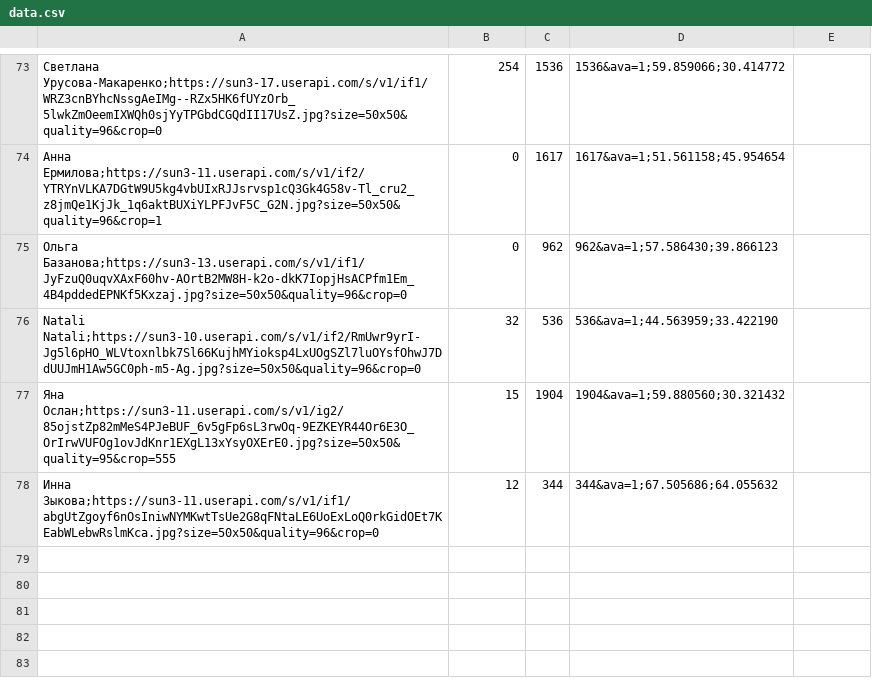
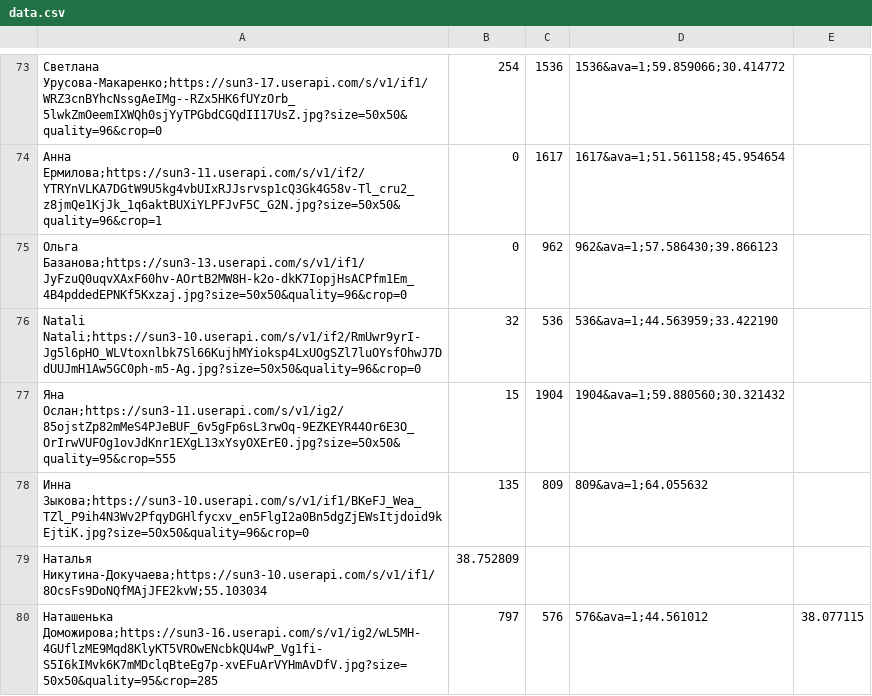
Before and after one commit to DracoshaNatasha/DracoshaNatasha, a CSV file: data.csv, drawn as a sheet; only a part is shown, gaps mark what is left out.

Commit message:
Update data.csv

```diff
--- a/data.csv
+++ b/data.csv
@@ -77,2 +77,4 @@ Natali Natali;https://sun3-10.userapi.com/s/v1/if2/RmUwr9yrI-Jg5l6pHO_WLVtoxnlbk
 Яна Ослан;https://sun3-11.userapi.com/s/v1/ig2/85ojstZp82mMeS4PJeBUF_6v5gFp6sL3rwOq-9EZKEYR44Or6E3O_OrIrwVUFOg1ovJdKnr1EXgL13xYsyOXErE0.jpg?size=50x50&quality=95&crop=555,15,1904,1904&ava=1;59.880560;30.321432
-Инна Зыкова;https://sun3-11.userapi.com/s/v1/if1/abgUtZgoyf6nOsIniwNYMKwtTsUe2G8qFNtaLE6UoExLoQ0rkGidOEt7KEabWLebwRslmKca.jpg?size=50x50&quality=96&crop=0,12,344,344&ava=1;67.505686;64.055632
+Инна Зыкова;https://sun3-10.userapi.com/s/v1/if1/BKeFJ_Wea_TZl_P9ih4N3Wv2PfqyDGHlfycxv_en5FlgI2a0Bn5dgZjEWsItjdoid9kEjtiK.jpg?size=50x50&quality=96&crop=0,135,809,809&ava=1;64.055632
+Наталья Никутина-Докучаева;https://sun3-10.userapi.com/s/v1/if1/8OcsFs9DoNQfMAjJFE2kvW;55.103034,38.752809
+Наташенька Доможирова;https://sun3-16.userapi.com/s/v1/ig2/wL5MH-4GUflzME9Mqd8KlyKT5VROwENcbkQU4wP_Vg1fi-S5I6kIMvk6K7mMDclqBteEg7p-xvEFuArVYHmAvDfV.jpg?size=50x50&quality=95&crop=285,797,576,576&ava=1;44.561012,38.077115
```
